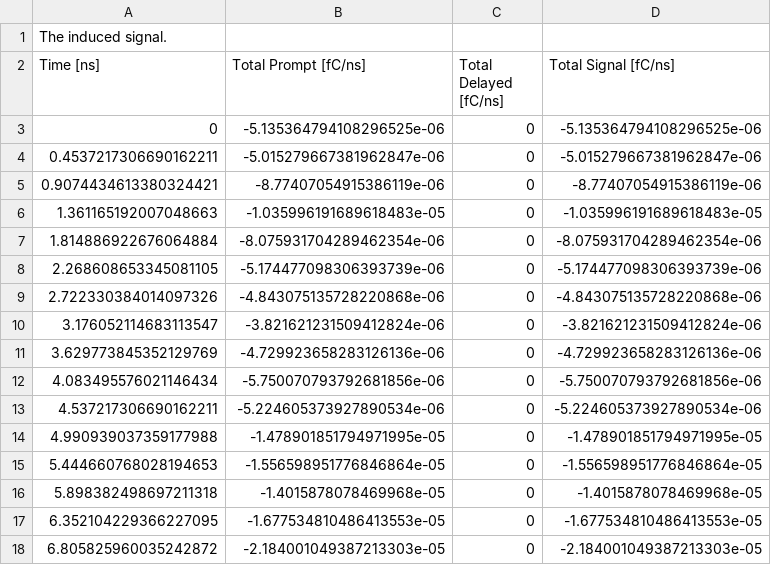
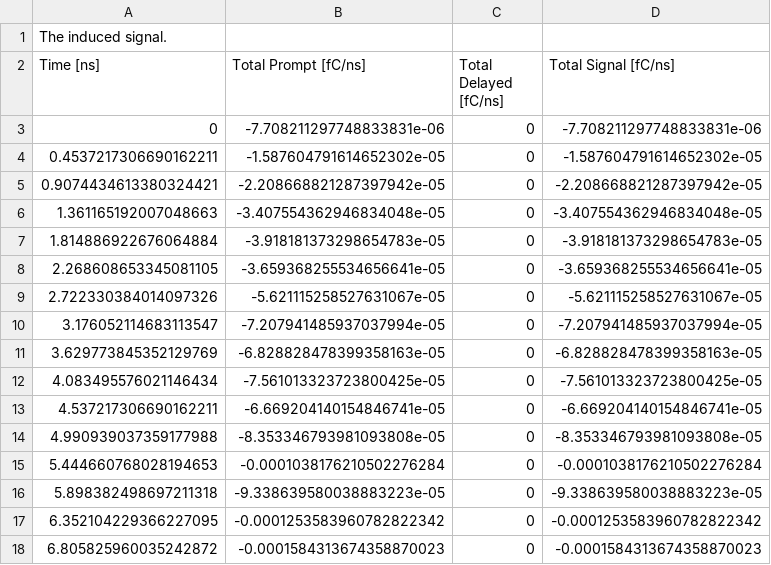
Before and after one commit to JTYONG/Devoloping_RPC, a CSV file: RPC6_eionsingle/build2/ElectronIonCurrent.csv, drawn as a sheet; only a part is shown; the diff covers the shown part only.

```diff
--- a/RPC6_eionsingle/build2/ElectronIonCurrent.csv
+++ b/RPC6_eionsingle/build2/ElectronIonCurrent.csv
@@ -2,17 +2,17 @@ The induced signal.
 Time [ns],Total Prompt [fC/ns],Total Delayed [fC/ns], Total Signal [fC/ns]
-0,-5.135364794108296525e-06,0,-5.135364794108296525e-06
-0.4537217306690162211,-5.015279667381962847e-06,0,-5.015279667381962847e-06
-0.9074434613380324421,-8.77407054915386119e-06,0,-8.77407054915386119e-06
-1.361165192007048663,-1.035996191689618483e-05,0,-1.035996191689618483e-05
-1.814886922676064884,-8.075931704289462354e-06,0,-8.075931704289462354e-06
-2.268608653345081105,-5.174477098306393739e-06,0,-5.174477098306393739e-06
-2.722330384014097326,-4.843075135728220868e-06,0,-4.843075135728220868e-06
-3.176052114683113547,-3.821621231509412824e-06,0,-3.821621231509412824e-06
-3.629773845352129769,-4.729923658283126136e-06,0,-4.729923658283126136e-06
-4.083495576021146434,-5.750070793792681856e-06,0,-5.750070793792681856e-06
-4.537217306690162211,-5.224605373927890534e-06,0,-5.224605373927890534e-06
-4.990939037359177988,-1.478901851794971995e-05,0,-1.478901851794971995e-05
-5.444660768028194653,-1.556598951776846864e-05,0,-1.556598951776846864e-05
-5.898382498697211318,-1.4015878078469968e-05,0,-1.4015878078469968e-05
-6.352104229366227095,-1.677534810486413553e-05,0,-1.677534810486413553e-05
-6.805825960035242872,-2.184001049387213303e-05,0,-2.184001049387213303e-05
+0,-7.708211297748833831e-06,0,-7.708211297748833831e-06
+0.4537217306690162211,-1.587604791614652302e-05,0,-1.587604791614652302e-05
+0.9074434613380324421,-2.208668821287397942e-05,0,-2.208668821287397942e-05
+1.361165192007048663,-3.407554362946834048e-05,0,-3.407554362946834048e-05
+1.814886922676064884,-3.918181373298654783e-05,0,-3.918181373298654783e-05
+2.268608653345081105,-3.659368255534656641e-05,0,-3.659368255534656641e-05
+2.722330384014097326,-5.621115258527631067e-05,0,-5.621115258527631067e-05
+3.176052114683113547,-7.207941485937037994e-05,0,-7.207941485937037994e-05
+3.629773845352129769,-6.828828478399358163e-05,0,-6.828828478399358163e-05
+4.083495576021146434,-7.561013323723800425e-05,0,-7.561013323723800425e-05
+4.537217306690162211,-6.669204140154846741e-05,0,-6.669204140154846741e-05
+4.990939037359177988,-8.353346793981093808e-05,0,-8.353346793981093808e-05
+5.444660768028194653,-0.0001038176210502276284,0,-0.0001038176210502276284
+5.898382498697211318,-9.338639580038883223e-05,0,-9.338639580038883223e-05
+6.352104229366227095,-0.0001253583960782822342,0,-0.0001253583960782822342
+6.805825960035242872,-0.0001584313674358870023,0,-0.0001584313674358870023
```
Also changed, not shown: 64 edited cells elsewhere in this file, 4 other files.
